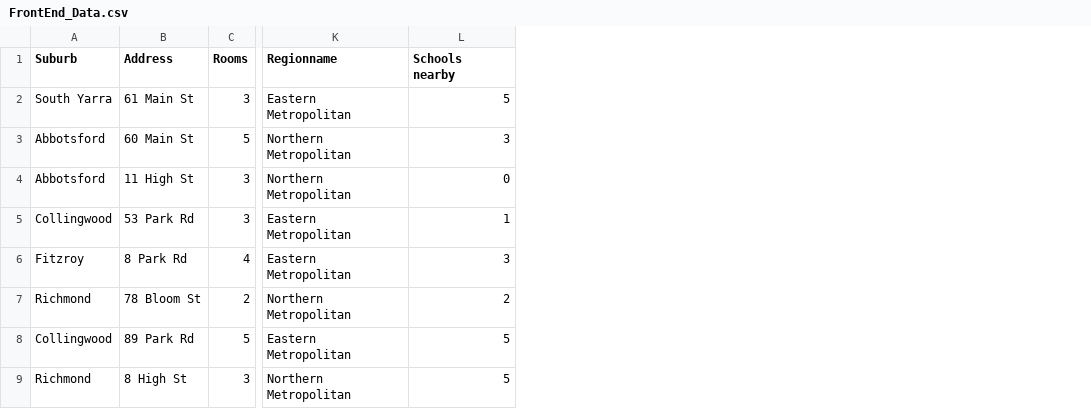
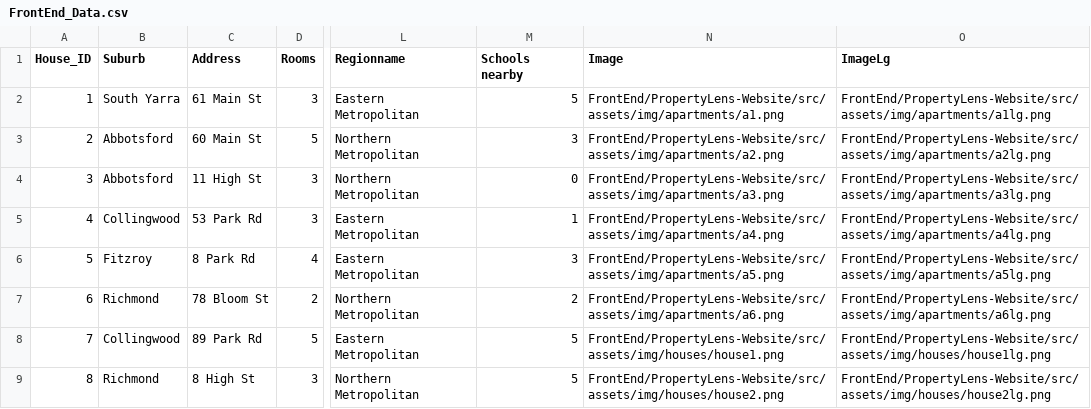
Before and after one commit to HuyNgocDuong/PropertyLens, a CSV file: BackEnd/Datasets/FrontEnd_Data.csv, drawn as a sheet; only a part is shown, gaps mark what is left out; the diff names each change by its address in the sheet, - before the commit and + after, or states it on an @@ line.

Commit message:
data

```diff
--- a/BackEnd/Datasets/FrontEnd_Data.csv
+++ b/BackEnd/Datasets/FrontEnd_Data.csv
+column A (House_ID), rows 2-9: 1 | 2 | 3 | 4 | 5 | 6 | 7 | 8
+column N (Image), rows 2-9: FrontEnd/PropertyLens-Website/src/assets/img/apartments/a1.png | FrontEnd/PropertyLens-Website/src/assets/img/apartments/a2.png | FrontEnd/PropertyLens-Website/src/assets/img/apartments/a3.png | FrontEnd/PropertyLens-Website/src/assets/img/apartments/a4.png | FrontEnd/PropertyLens-Website/src/assets/img/apartments/a5.png | FrontEnd/PropertyLens-Website/src/assets/img/apartments/a6.png | FrontEnd/PropertyLens-Website/src/assets/img/houses/house1.png | FrontEnd/PropertyLens-Website/src/assets/img/houses/house2.png
+column O (ImageLg), rows 2-9: FrontEnd/PropertyLens-Website/src/assets/img/apartments/a1lg.png | FrontEnd/PropertyLens-Website/src/assets/img/apartments/a2lg.png | FrontEnd/PropertyLens-Website/src/assets/img/apartments/a3lg.png | FrontEnd/PropertyLens-Website/src/assets/img/apartments/a4lg.png | FrontEnd/PropertyLens-Website/src/assets/img/apartments/a5lg.png | FrontEnd/PropertyLens-Website/src/assets/img/apartments/a6lg.png | FrontEnd/PropertyLens-Website/src/assets/img/houses/house1lg.png | FrontEnd/PropertyLens-Website/src/assets/img/houses/house2lg.png
```
